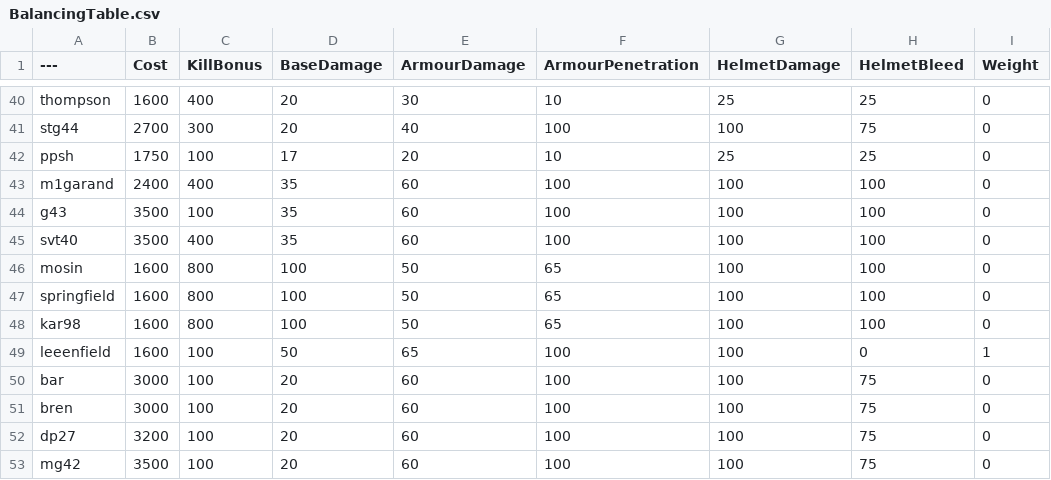
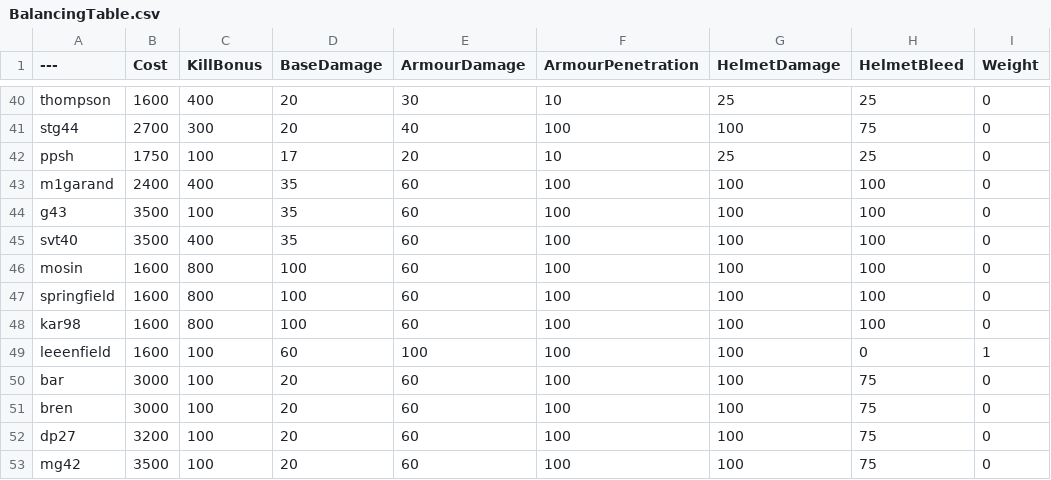
Before and after one commit to cocoamazing123/BalancingTable, a CSV file: BalancingTable.csv, drawn as a sheet; only a part is shown, gaps mark what is left out; the diff names each change by its address in the sheet, - before the commit and + after, or states it on an @@ line.

Commit message:
Update BalancingTable.csv

```diff
--- a/BalancingTable.csv
+++ b/BalancingTable.csv
-E46:E48 (ArmourDamage): 50
+E46:E48 (ArmourDamage): 60
-F46:F48 (ArmourPenetration): 65
+F46:F48 (ArmourPenetration): 100
-D49 (BaseDamage): 50
+D49 (BaseDamage): 60
-E49 (ArmourDamage): 65
+E49 (ArmourDamage): 100
```
